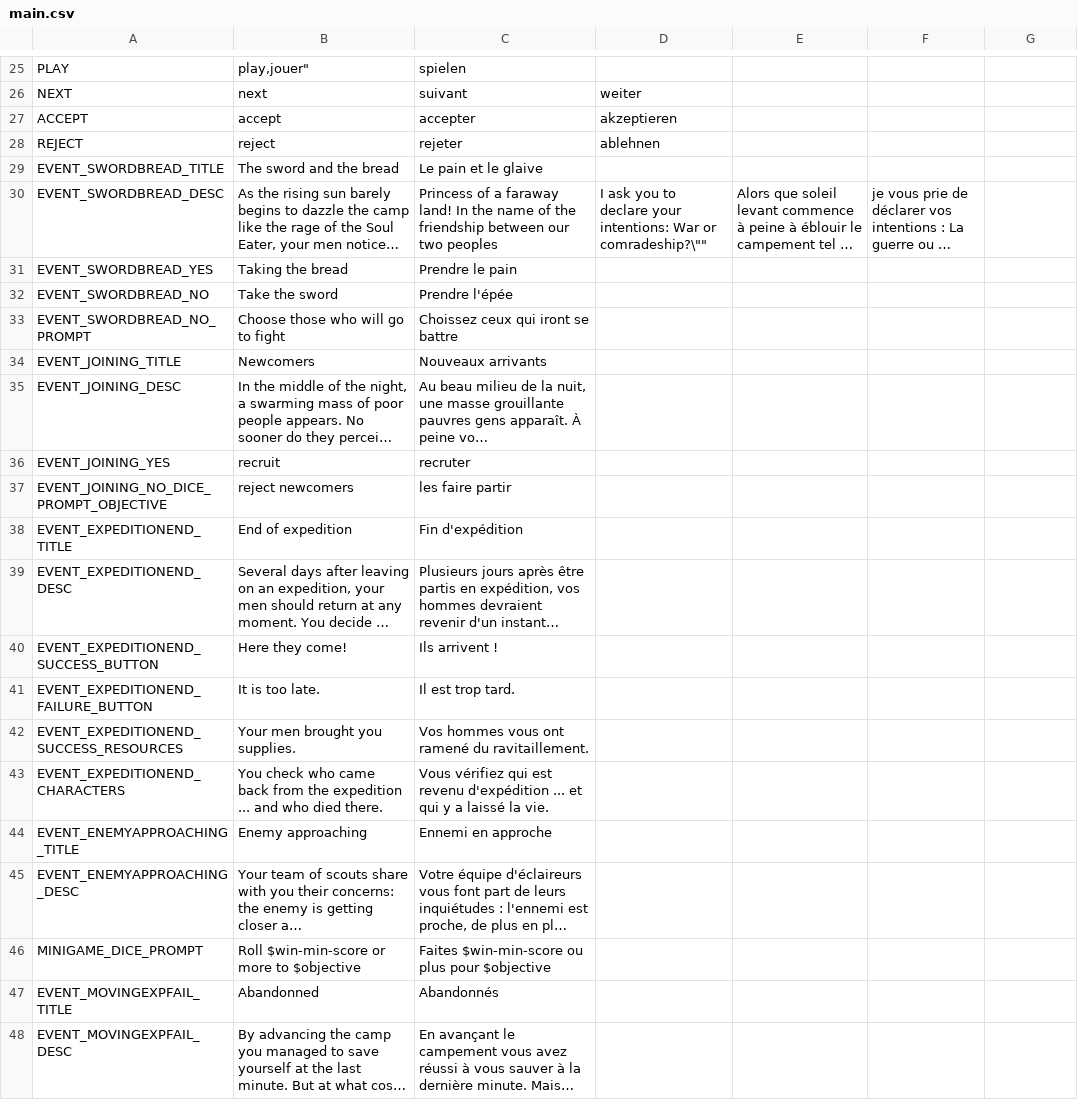
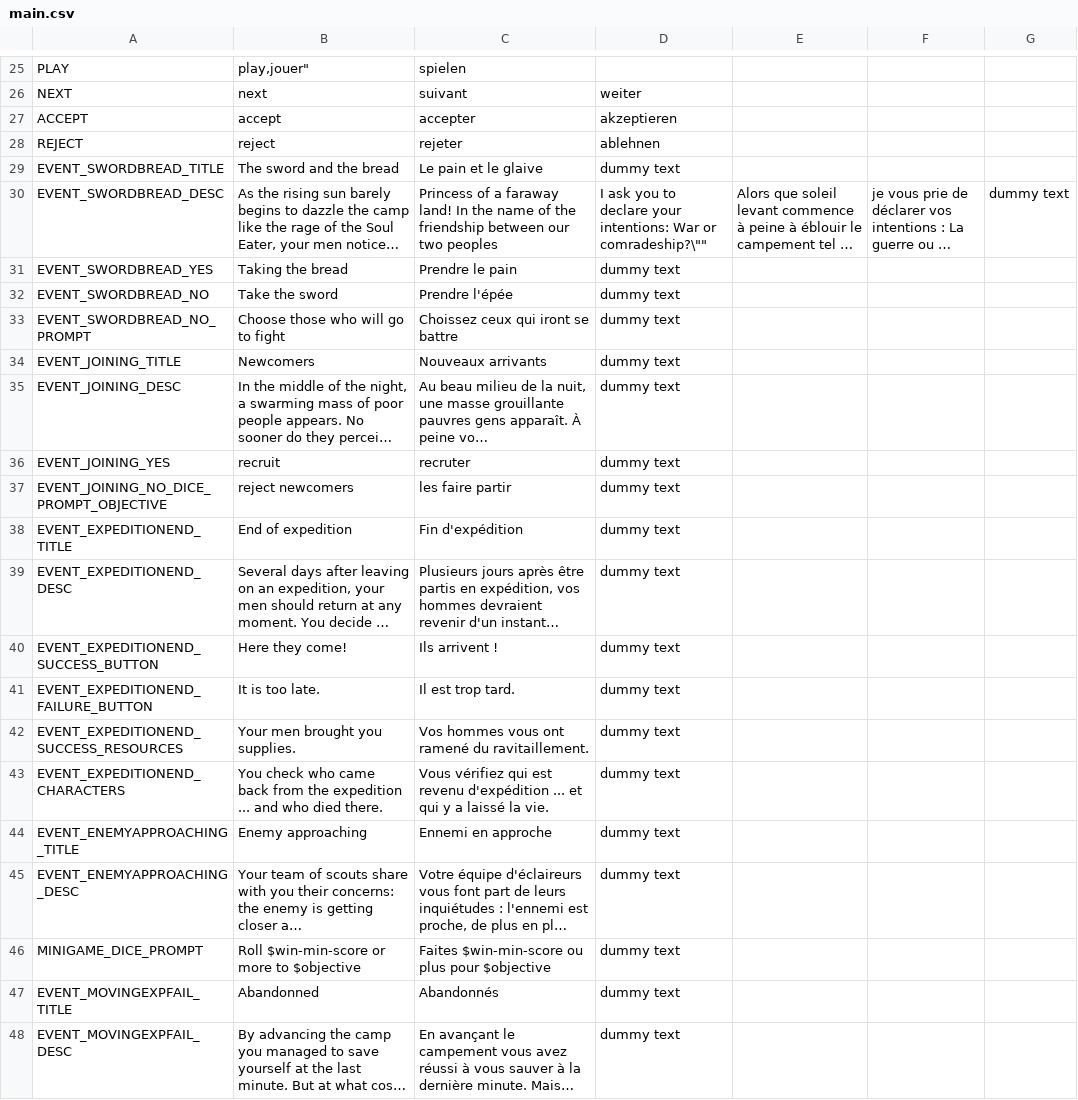
Before and after one commit to NimbleBeasts/BrackeysGameJam2021.1, a CSV file: Localization/main.csv, drawn as a sheet; only a part is shown, gaps mark what is left out; long unchanged cells end in …; the diff names each change by its address in the sheet, - before the commit and + after, or states it on an @@ line.

Commit message:
fixing language file

```diff
--- a/Localization/main.csv
+++ b/Localization/main.csv
-D29: (empty)
+D29: dummy text
-G30: (empty)
+G30: dummy text
-D31:D48: (empty)
+D31:D48: dummy text
```
